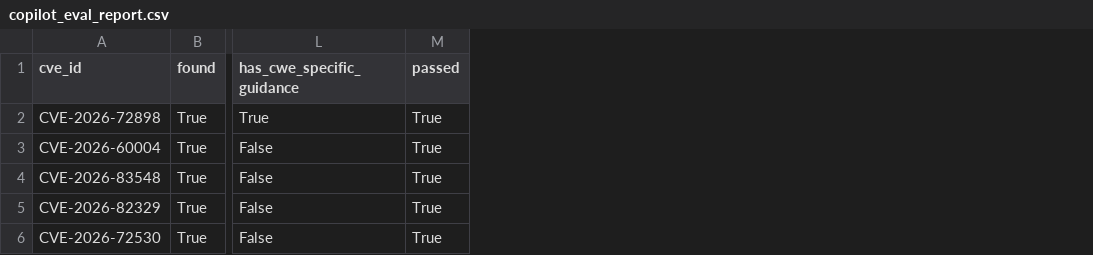
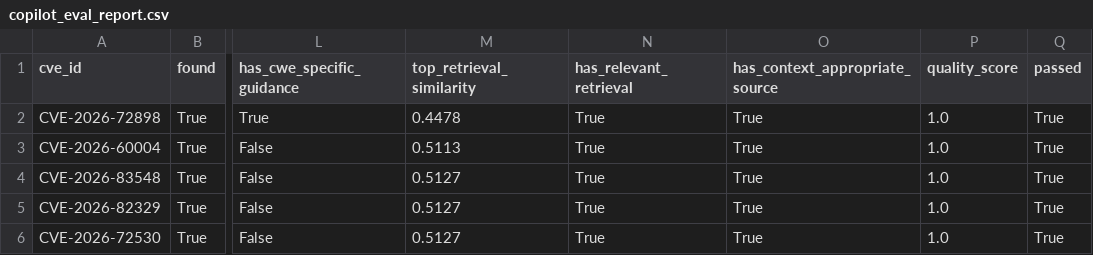
Before and after one commit to momo840505/cyber-risk-intelligence-lakehouse, a CSV file: reports/copilot_eval_report.csv, drawn as a sheet; only a part is shown, gaps mark what is left out; the diff names each change by its address in the sheet, - before the commit and + after, or states it on an @@ line.

Commit message:
Add precision@k, tuned threshold, and copilot quality scoring; strip stray BOMs

```diff
--- a/reports/copilot_eval_report.csv
+++ b/reports/copilot_eval_report.csv
+column M (top_retrieval_similarity), rows 2-6: 0.4478 | 0.5113 | 0.5127 | 0.5127 | 0.5127
+column N (has_relevant_retrieval), rows 2-6: all True
+column O (has_context_appropriate_source), rows 2-6: all True
+column P (quality_score), rows 2-6: all 1.0
```
Also changed, not shown: 36 other files.
